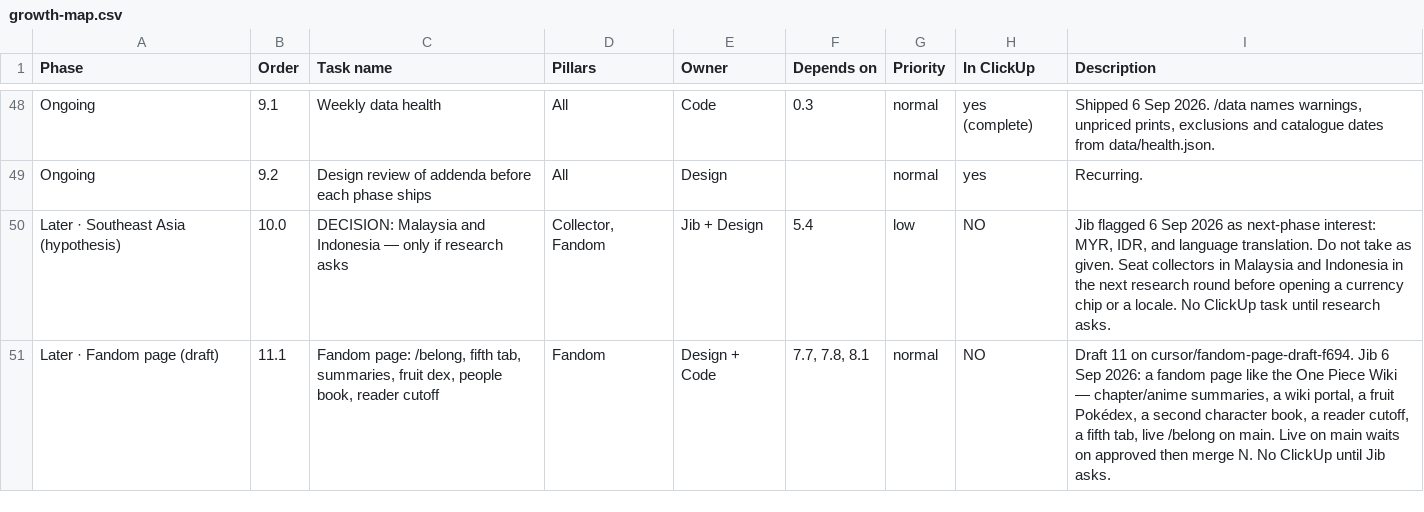
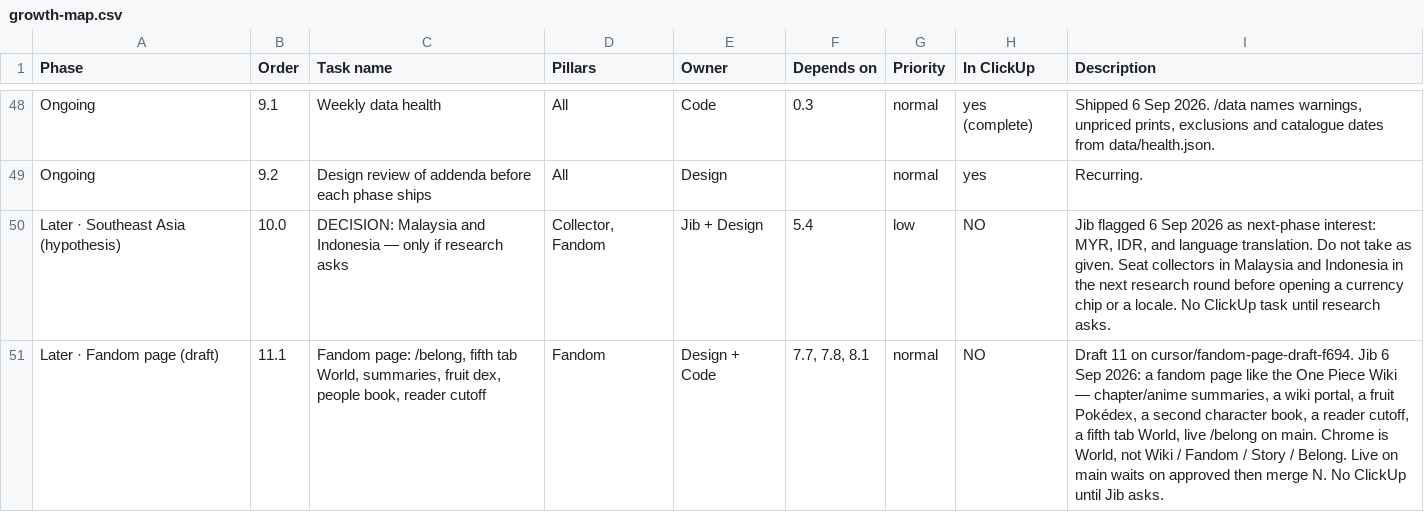
Before and after one commit to najibjuraimi-glitch/piecebook, a CSV file: docs/growth-map.csv, drawn as a sheet; only a part is shown, gaps mark what is left out.

```diff
--- a/docs/growth-map.csv
+++ b/docs/growth-map.csv
@@ -50,2 +50,2 @@ Phase,Order,Task name,Pillars,Owner,Depends on,Priority,In ClickUp,Description
 "Later · Southeast Asia (hypothesis)",10.0,"DECISION: Malaysia and Indonesia — only if research asks","Collector, Fandom",Jib + Design,5.4,low,NO,"Jib flagged 6 Sep 2026 as next-phase interest: MYR, IDR, and language translation. Do not take as given. Seat collectors in Malaysia and Indonesia in the next research round before opening a currency chip or a locale. No ClickUp task until research asks."
-"Later · Fandom page (draft)",11.1,"Fandom page: /belong, fifth tab, summaries, fruit dex, people book, reader cutoff",Fandom,Design + Code,"7.7, 7.8, 8.1",normal,NO,"Draft 11 on cursor/fandom-page-draft-f694. Jib 6 Sep 2026: a fandom page like the One Piece Wiki — chapter/anime summaries, a wiki portal, a fruit Pokédex, a second character book, a reader cutoff, a fifth tab, live /belong on main. Live on main waits on approved then merge N. No ClickUp until Jib asks."
+"Later · Fandom page (draft)",11.1,"Fandom page: /belong, fifth tab World, summaries, fruit dex, people book, reader cutoff",Fandom,Design + Code,"7.7, 7.8, 8.1",normal,NO,"Draft 11 on cursor/fandom-page-draft-f694. Jib 6 Sep 2026: a fandom page like the One Piece Wiki — chapter/anime summaries, a wiki portal, a fruit Pokédex, a second character book, a reader cutoff, a fifth tab World, live /belong on main. Chrome is World, not Wiki / Fandom / Story / Belong. Live on main waits on approved then merge N. No ClickUp until Jib asks."
```
Also changed, not shown: 12 other files.
